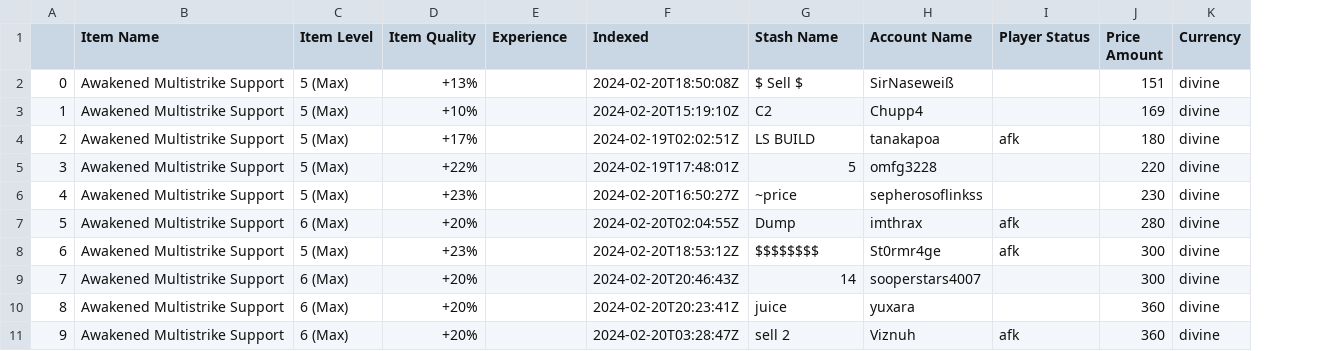
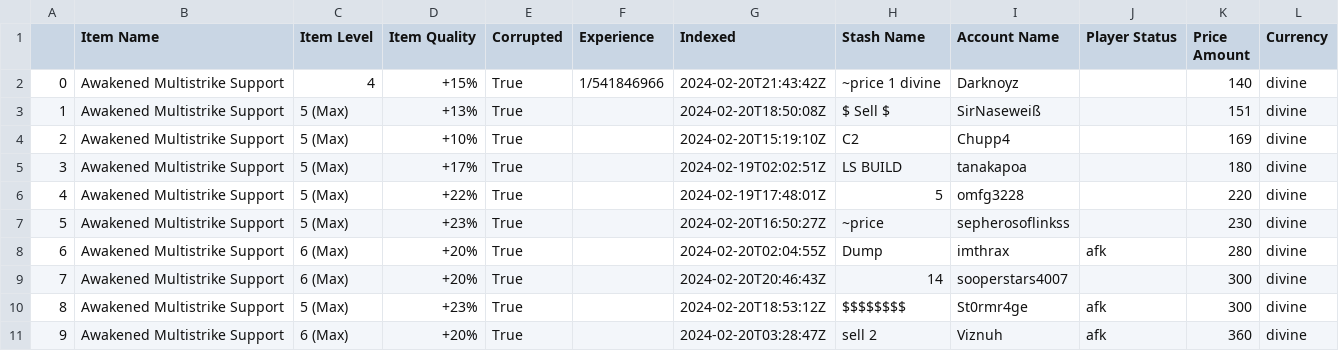
Before and after one commit to DixieSquad/weary-traveler, a CSV file: poe_trade_fetch/Awakened_Multistrike_Support.csv, drawn as a sheet; removed rows and columns are numbered as before the commit, all else as after; the diff names each change by its address in the sheet, - before the commit and + after, or states it on an @@ line.

Commit message:
Add corruption to extracted data

```diff
--- a/poe_trade_fetch/Awakened_Multistrike_Support.csv
+++ b/poe_trade_fetch/Awakened_Multistrike_Support.csv
+column E (Corrupted), rows 3-8: all True; rows 10-11: True | True
+row 2: 0 | Awakened Multistrike Support | 4 | +15% | True | 1/541846966 | 2024-02-20T21:43:42Z | ~price 1 divine | Darknoyz |  | 140 | divine
@@ column A renumbered between rows 3 and 10 @@
-J5 (Player Status): afk
+J5 (Player Status): (empty)
-row 10: 8 | Awakened Multistrike Support | 6 (Max) | +20% |  | 2024-02-20T20:23:41Z | juice | yuxara |  | 360 | divine
```
Also changed, not shown: poe_trade_fetch/Awakened_Spell_Echo_Support.csv, 2 other files.
